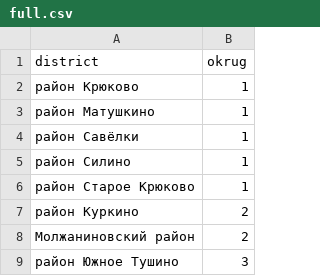
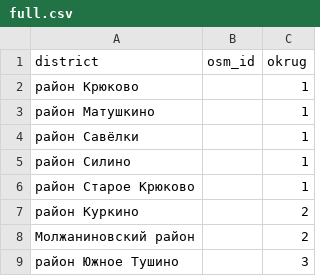
Before and after one commit to kalenkov/electoral-districts, a CSV file: MoscowCityDuma2024/full.csv, drawn as a sheet; only a part is shown; the diff names each change by its address in the sheet, - before the commit and + after, or states it on an @@ line.

```diff
--- a/MoscowCityDuma2024/full.csv
+++ b/MoscowCityDuma2024/full.csv
+column B (osm_id), empty
```
Also changed, not shown: MoscowCityDuma2014/full.csv, 1 other file.
